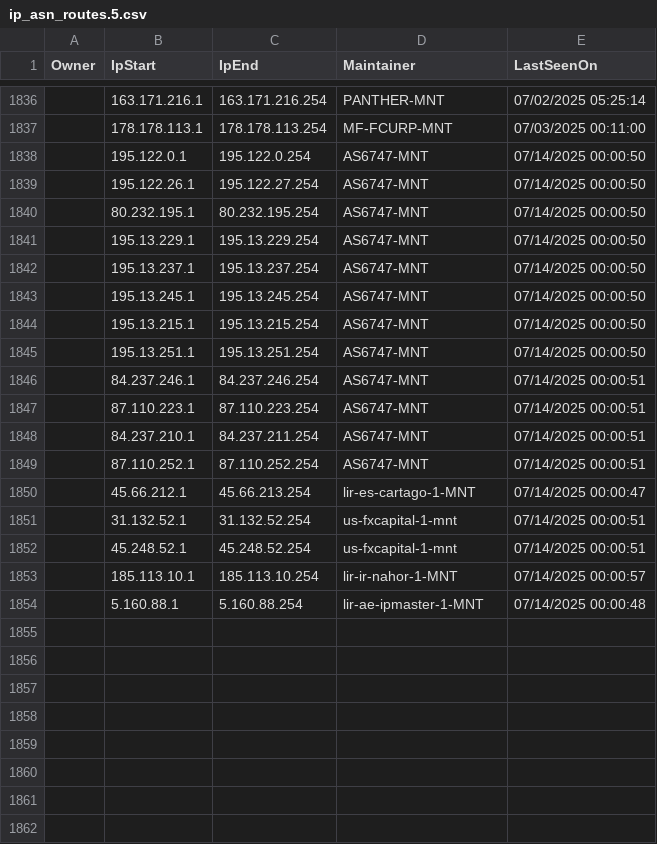
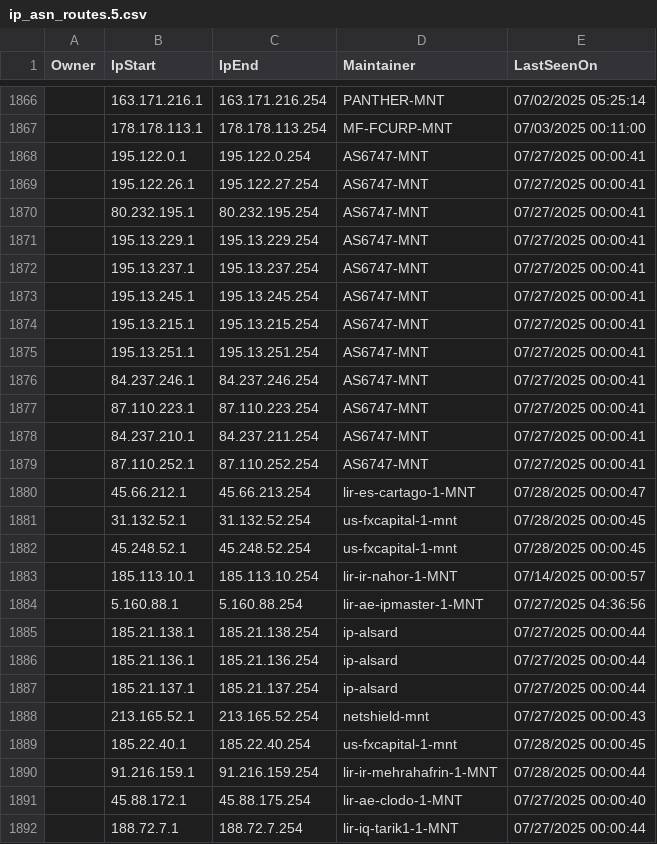
Before and after one commit to mcknight89/mk.data, a CSV file: ip_asn_routes.5.csv, drawn as a sheet; only a part is shown, gaps mark what is left out; the diff covers the shown part only.

```diff
--- a/ip_asn_routes.5.csv
+++ b/ip_asn_routes.5.csv
@@ -1837,18 +1867,26 @@ Owner,IpStart,IpEnd,Maintainer,LastSeenOn
 "","178.178.113.1","178.178.113.254","MF-FCURP-MNT","07/03/2025 00:11:00"
-"","195.122.0.1","195.122.0.254","AS6747-MNT","07/14/2025 00:00:50"
-"","195.122.26.1","195.122.27.254","AS6747-MNT","07/14/2025 00:00:50"
-"","80.232.195.1","80.232.195.254","AS6747-MNT","07/14/2025 00:00:50"
-"","195.13.229.1","195.13.229.254","AS6747-MNT","07/14/2025 00:00:50"
-"","195.13.237.1","195.13.237.254","AS6747-MNT","07/14/2025 00:00:50"
-"","195.13.245.1","195.13.245.254","AS6747-MNT","07/14/2025 00:00:50"
-"","195.13.215.1","195.13.215.254","AS6747-MNT","07/14/2025 00:00:50"
-"","195.13.251.1","195.13.251.254","AS6747-MNT","07/14/2025 00:00:50"
-"","84.237.246.1","84.237.246.254","AS6747-MNT","07/14/2025 00:00:51"
-"","87.110.223.1","87.110.223.254","AS6747-MNT","07/14/2025 00:00:51"
-"","84.237.210.1","84.237.211.254","AS6747-MNT","07/14/2025 00:00:51"
-"","87.110.252.1","87.110.252.254","AS6747-MNT","07/14/2025 00:00:51"
-"","45.66.212.1","45.66.213.254","lir-es-cartago-1-MNT","07/14/2025 00:00:47"
-"","31.132.52.1","31.132.52.254","us-fxcapital-1-mnt","07/14/2025 00:00:51"
-"","45.248.52.1","45.248.52.254","us-fxcapital-1-mnt","07/14/2025 00:00:51"
+"","195.122.0.1","195.122.0.254","AS6747-MNT","07/27/2025 00:00:41"
+"","195.122.26.1","195.122.27.254","AS6747-MNT","07/27/2025 00:00:41"
+"","80.232.195.1","80.232.195.254","AS6747-MNT","07/27/2025 00:00:41"
+"","195.13.229.1","195.13.229.254","AS6747-MNT","07/27/2025 00:00:41"
+"","195.13.237.1","195.13.237.254","AS6747-MNT","07/27/2025 00:00:41"
+"","195.13.245.1","195.13.245.254","AS6747-MNT","07/27/2025 00:00:41"
+"","195.13.215.1","195.13.215.254","AS6747-MNT","07/27/2025 00:00:41"
+"","195.13.251.1","195.13.251.254","AS6747-MNT","07/27/2025 00:00:41"
+"","84.237.246.1","84.237.246.254","AS6747-MNT","07/27/2025 00:00:41"
+"","87.110.223.1","87.110.223.254","AS6747-MNT","07/27/2025 00:00:41"
+"","84.237.210.1","84.237.211.254","AS6747-MNT","07/27/2025 00:00:41"
+"","87.110.252.1","87.110.252.254","AS6747-MNT","07/27/2025 00:00:41"
+"","45.66.212.1","45.66.213.254","lir-es-cartago-1-MNT","07/28/2025 00:00:47"
+"","31.132.52.1","31.132.52.254","us-fxcapital-1-mnt","07/28/2025 00:00:45"
+"","45.248.52.1","45.248.52.254","us-fxcapital-1-mnt","07/28/2025 00:00:45"
 "","185.113.10.1","185.113.10.254","lir-ir-nahor-1-MNT","07/14/2025 00:00:57"
-"","5.160.88.1","5.160.88.254","lir-ae-ipmaster-1-MNT","07/14/2025 00:00:48"
+"","5.160.88.1","5.160.88.254","lir-ae-ipmaster-1-MNT","07/27/2025 04:36:56"
+"","185.21.138.1","185.21.138.254","ip-alsard","07/27/2025 00:00:44"
+"","185.21.136.1","185.21.136.254","ip-alsard","07/27/2025 00:00:44"
+"","185.21.137.1","185.21.137.254","ip-alsard","07/27/2025 00:00:44"
+"","213.165.52.1","213.165.52.254","netshield-mnt","07/27/2025 00:00:43"
+"","185.22.40.1","185.22.40.254","us-fxcapital-1-mnt","07/28/2025 00:00:45"
+"","91.216.159.1","91.216.159.254","lir-ir-mehrahafrin-1-MNT","07/28/2025 00:00:44"
+"","45.88.172.1","45.88.175.254","lir-ae-clodo-1-MNT","07/27/2025 00:00:40"
+"","188.72.7.1","188.72.7.254","lir-iq-tarik1-1-MNT","07/27/2025 00:00:44"
```
Also changed, not shown: 30 added rows elsewhere in this file, 1 other file.
